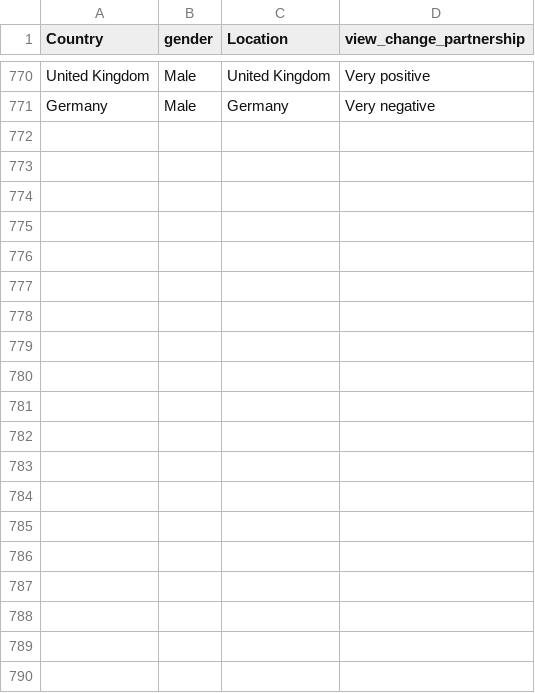
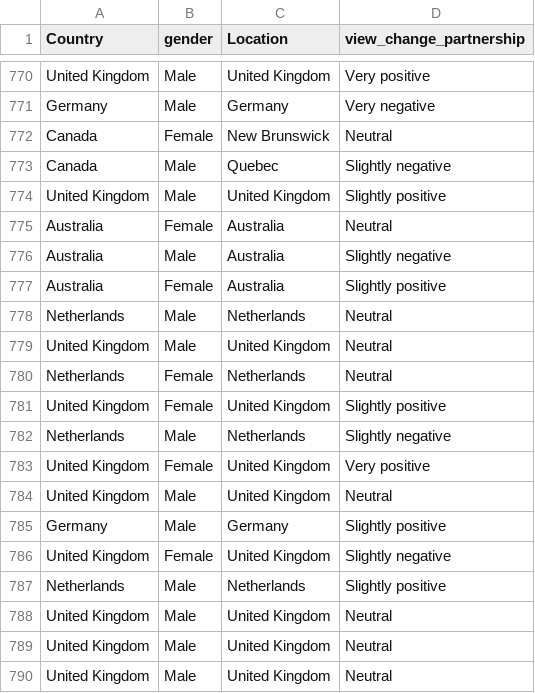
Before and after one commit to baumlab/gya-research, a CSV file: data/gya-part2.view.csv, drawn as a sheet; only a part is shown, gaps mark what is left out; the diff covers the shown part only.

```diff
--- a/data/gya-part2.view.csv
+++ b/data/gya-part2.view.csv
@@ -771 +771,20 @@
 "Germany","Male","Germany","Very negative"
+"Canada","Female","New Brunswick","Neutral"
+"Canada","Male","Quebec","Slightly negative"
+"United Kingdom","Male","United Kingdom","Slightly positive"
+"Australia","Female","Australia","Neutral"
+"Australia","Male","Australia","Slightly negative"
+"Australia","Female","Australia","Slightly positive"
+"Netherlands","Male","Netherlands","Neutral"
+"United Kingdom","Male","United Kingdom","Neutral"
+"Netherlands","Female","Netherlands","Neutral"
+"United Kingdom","Female","United Kingdom","Slightly positive"
+"Netherlands","Male","Netherlands","Slightly negative"
+"United Kingdom","Female","United Kingdom","Very positive"
+"United Kingdom","Male","United Kingdom","Neutral"
+"Germany","Male","Germany","Slightly positive"
+"United Kingdom","Female","United Kingdom","Slightly negative"
+"Netherlands","Male","Netherlands","Slightly positive"
+"United Kingdom","Male","United Kingdom","Neutral"
+"United Kingdom","Male","United Kingdom","Neutral"
+"United Kingdom","Male","United Kingdom","Neutral"
```
Also changed, not shown: 26 added rows elsewhere in this file, data/gya-part1.view.csv, data/gya-part2.before.after.csv, 19 other files.
